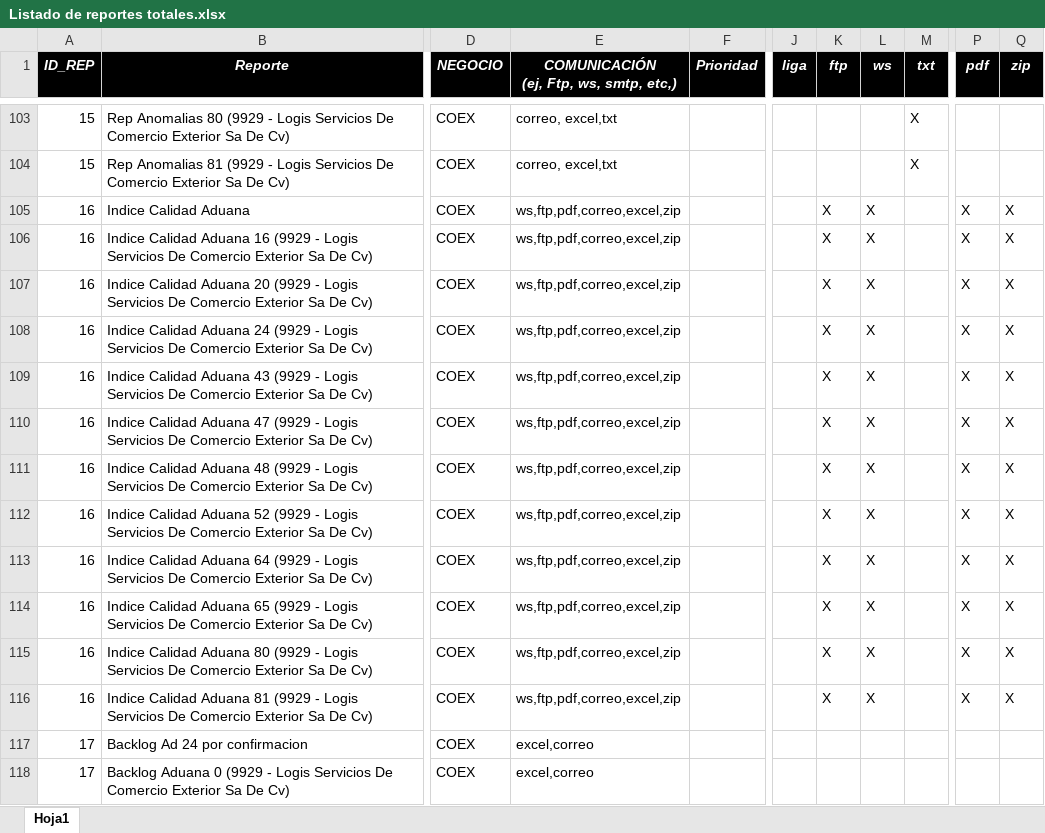
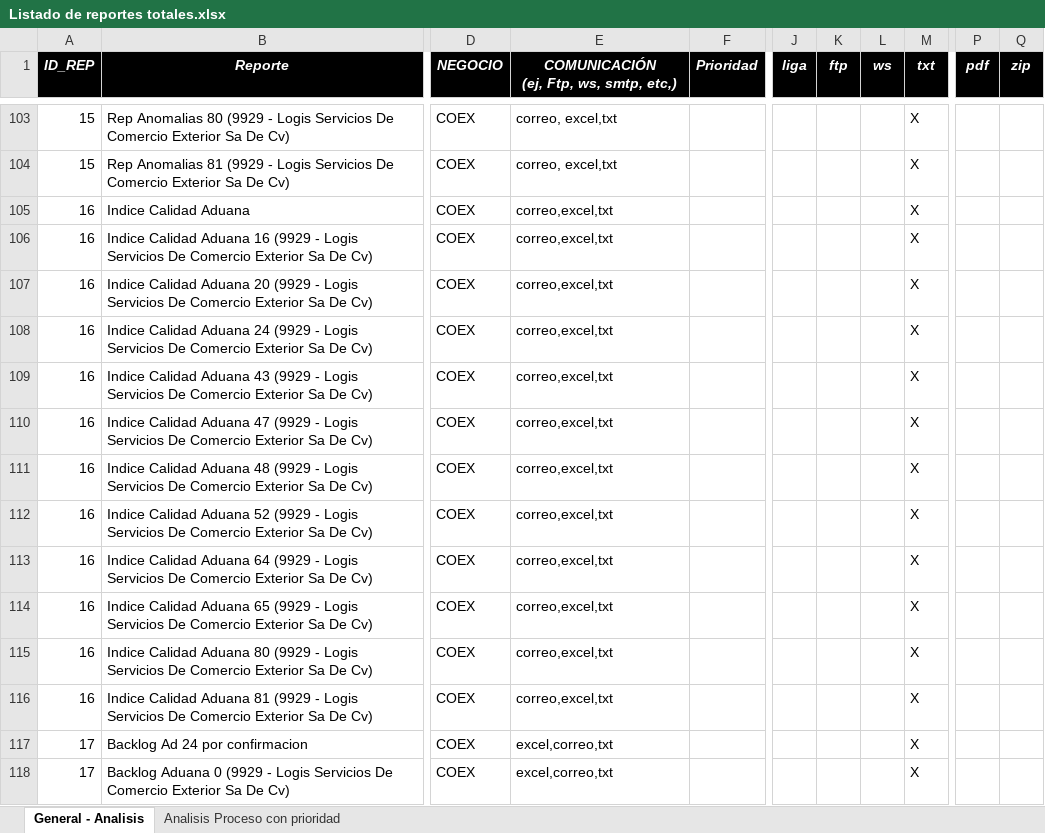
Before and after one commit to EnrikeMendez/migracion_spooler, an Excel workbook: 00-Documentacion/Listado de reportes totales.xlsx, sheet General - Analisis, drawn as a sheet; only a part is shown, gaps mark what is left out; values as stored, in another font and other column widths than the file's, no borders; the diff covers the shown part only; the diff names each change by its address in the sheet, - before the commit and + after, or states it on an @@ line.

Commit message:
documentaron:   versiono \00-Documentacion\Listado_Modulos2.xlsx "descriptivo- detalle a migrar f" siniestros_unidades status_dinero trading_conv_validacion datos_fact_pedto trans_trwAnálisis Proceso con prioridad  Se agrego hoja “Analisis Proceso con prioridad”     versionador \00-Documentacion\Listado de reportes totales.xlsx

```diff
--- a/00-Documentacion/Listado de reportes totales.xlsx (sheet General - Analisis)
+++ b/00-Documentacion/Listado de reportes totales.xlsx (sheet General - Analisis)
-sheet tab: Hoja1
+sheet tab: General - Analisis
+sheet tab: Analisis Proceso con prioridad
-E105:E116: ws,ftp,pdf,correo,excel,zip
+E105:E116: correo,excel,txt
-K105:K116 (ftp): X
+K105:K116 (ftp): (empty)
-L105:L116 (ws): X
+L105:L116 (ws): (empty)
-M105:M118 (txt): (empty)
+M105:M118 (txt): X
-P105:P116 (pdf): X
+P105:P116 (pdf): (empty)
-Q105:Q116 (zip): X
+Q105:Q116 (zip): (empty)
-E117:E118: excel,correo
+E117:E118: excel,correo,txt
```
Also changed, not shown: 118 edited cells elsewhere in this sheet, 00-Documentacion/Listado_Modulos2.xlsx.
